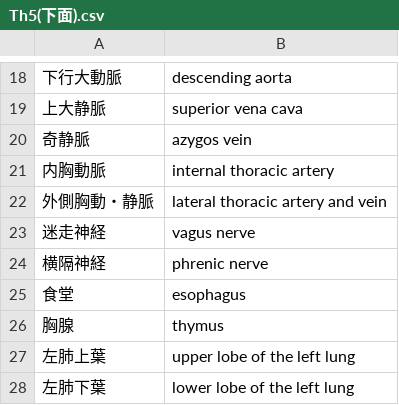
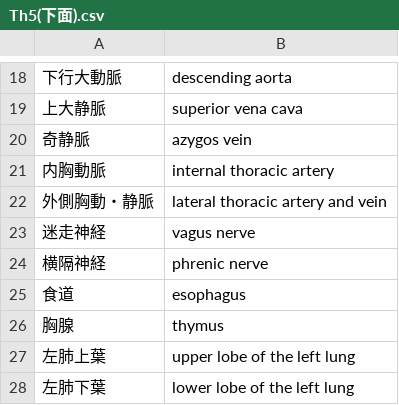
Before and after one commit to gw31415/wai_eng, a CSV file: sources/系統解剖/Th5(下面).csv, drawn as a sheet; only a part is shown, gaps mark what is left out.

Commit message:
fix spelling

```diff
--- a/sources/系統解剖/Th5(下面).csv
+++ b/sources/系統解剖/Th5(下面).csv
@@ -24,3 +24,3 @@
 横隔神経,phrenic nerve
-食堂,esophagus
+食道,esophagus
 胸腺,thymus
```
